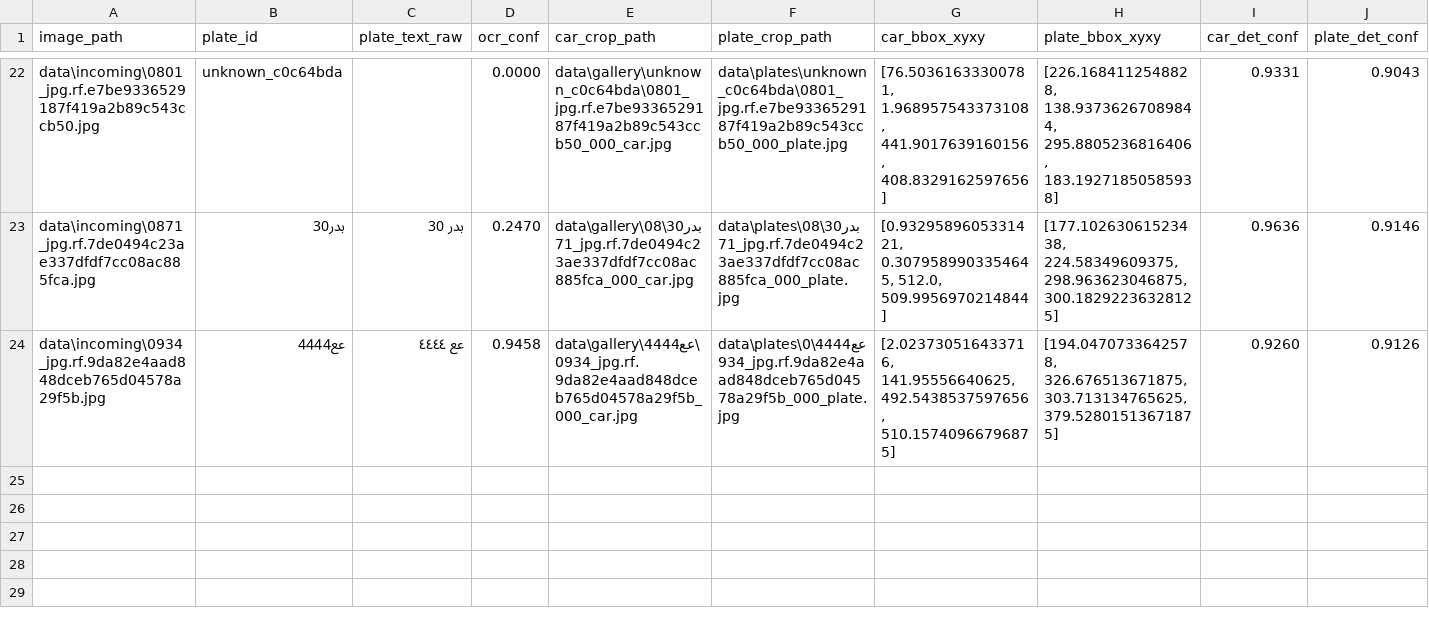
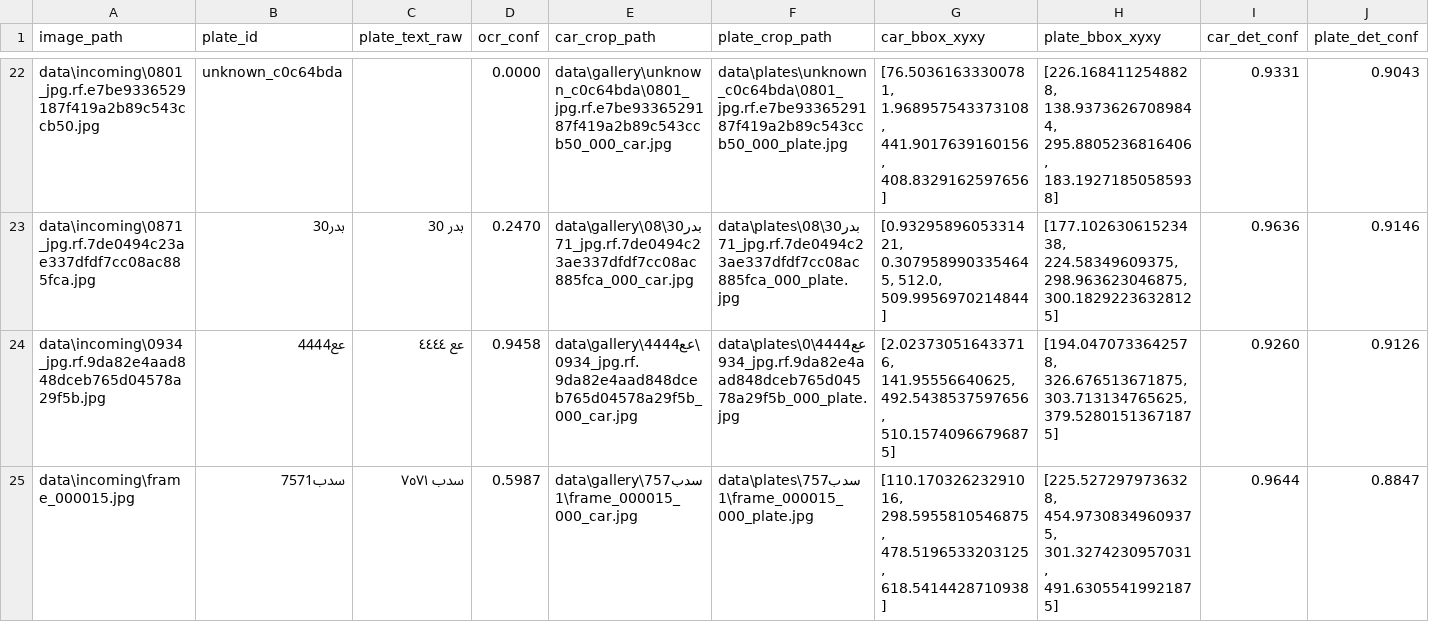
Before and after one commit to MyronTadros/NilePlateID, a CSV file: data/meta/index.csv, drawn as a sheet; only a part is shown, gaps mark what is left out; rows hold the shown columns only; the diff names each change by its address in the sheet, - before the commit and + after, or states it on an @@ line.

```diff
--- a/data/meta/index.csv
+++ b/data/meta/index.csv
+row 25: data\incoming\frame_000015.jpg | سدب7571 | سدب ٧٥٧١ | 0.5987 | data\gallery\سدب7571\frame_000015_000_car.jpg | data\plates\سدب7571\frame_000015_000_plate.jpg | [110.17032623291016, 298.5955810546875, 478.5196533203125, 618.5414428710938] | [225.5272979736328, 454.97308349609375, 301.3274230957031, 491.63055419921875] | 0.9644 | 0.8847
```
Also changed, not shown: 44 other files.
